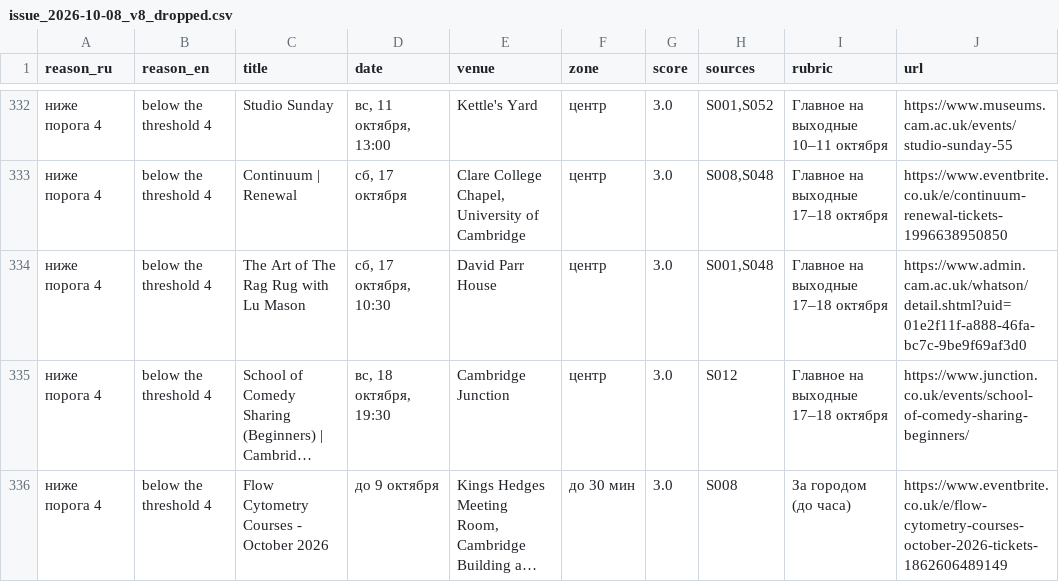
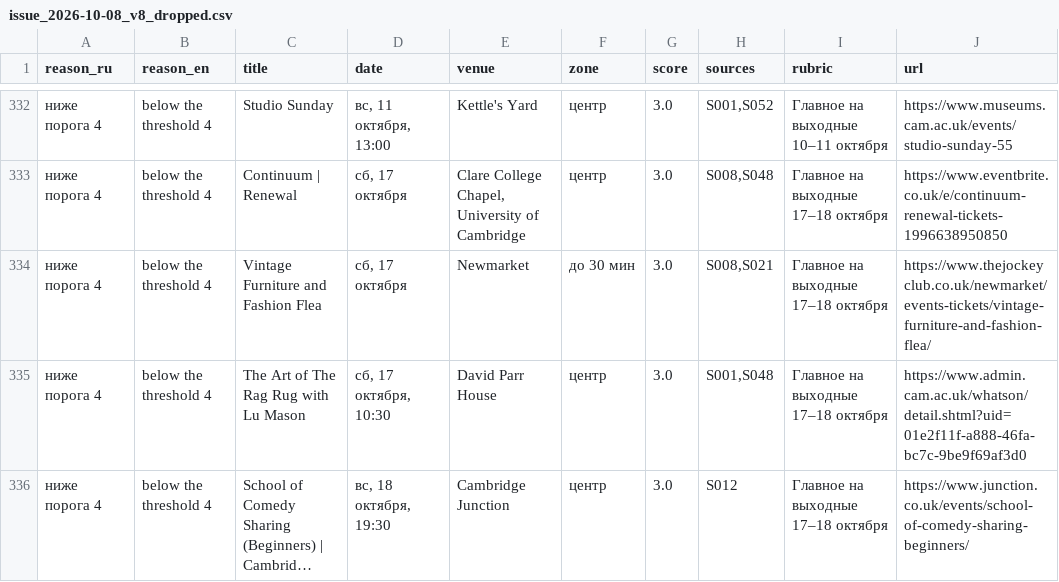
Before and after one commit to performancejesus/cambridge-events, a CSV file: issues/issue_2026-10-08_v8_dropped.csv, drawn as a sheet; only a part is shown, gaps mark what is left out; the shorter side is filled out with more unchanged rows; long unchanged cells end in ….

```diff
--- a/issues/issue_2026-10-08_v8_dropped.csv
+++ b/issues/issue_2026-10-08_v8_dropped.csv
@@ -333,2 +333,3 @@ reason_ru,reason_en,title,date,venue,zone,score,sources,rubric,url
 ниже порога 4,below the threshold 4,Continuum | Renewal,"сб, 17 октября","Clare College Chapel, University of Cambridge",центр,3.0,"S008,S048",Главное на выходные 17–18 октября,https://www.eventbrite.co.uk/e/continuum-renewal-tickets-1996638950850
+ниже порога 4,below the threshold 4,Vintage Furniture and Fashion Flea,"сб, 17 октября",Newmarket,до 30 мин,3.0,"S008,S021",Главное на выходные 17–18 октября,https://www.thejockeyclub.co.uk/newmarket/events-tickets/vintage-furniture-and-fashion-flea/
 ниже порога 4,below the threshold 4,The Art of The Rag Rug with Lu Mason,"сб, 17 октября, 10:30",David Parr House,центр,3.0,"S001,S048",Главное на выходные 17–18 октября,https://www.admin.cam.ac.uk/whatson/detail.shtml?uid=01e2f11f-a888-46fa-bc7c-9be9f69af3d0
```
Also changed, not shown: 9 other files.
